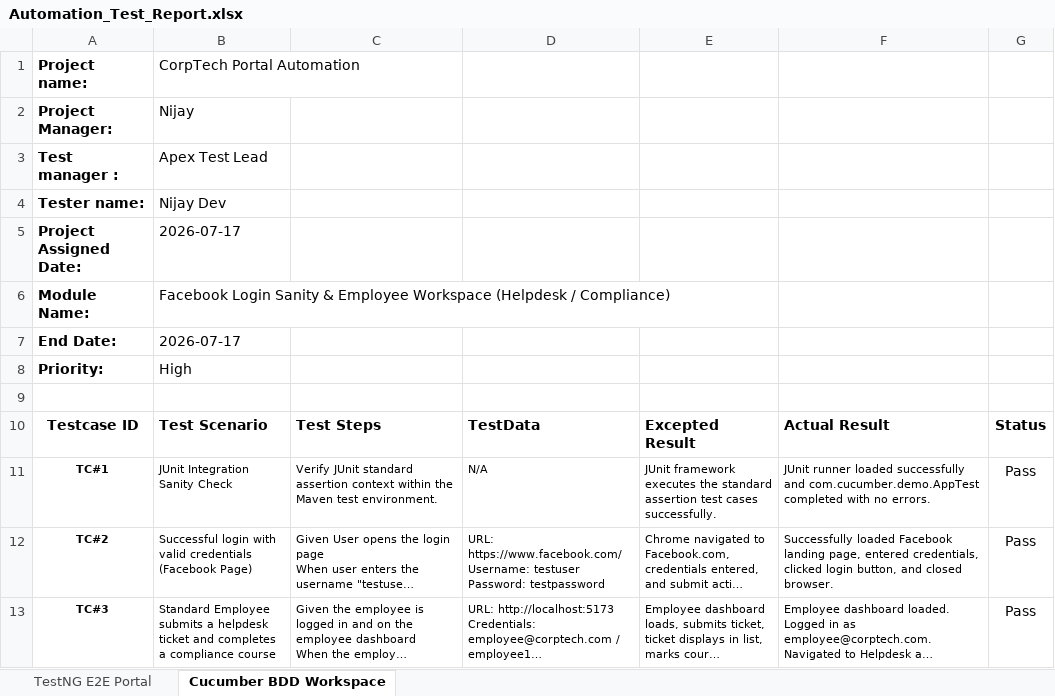
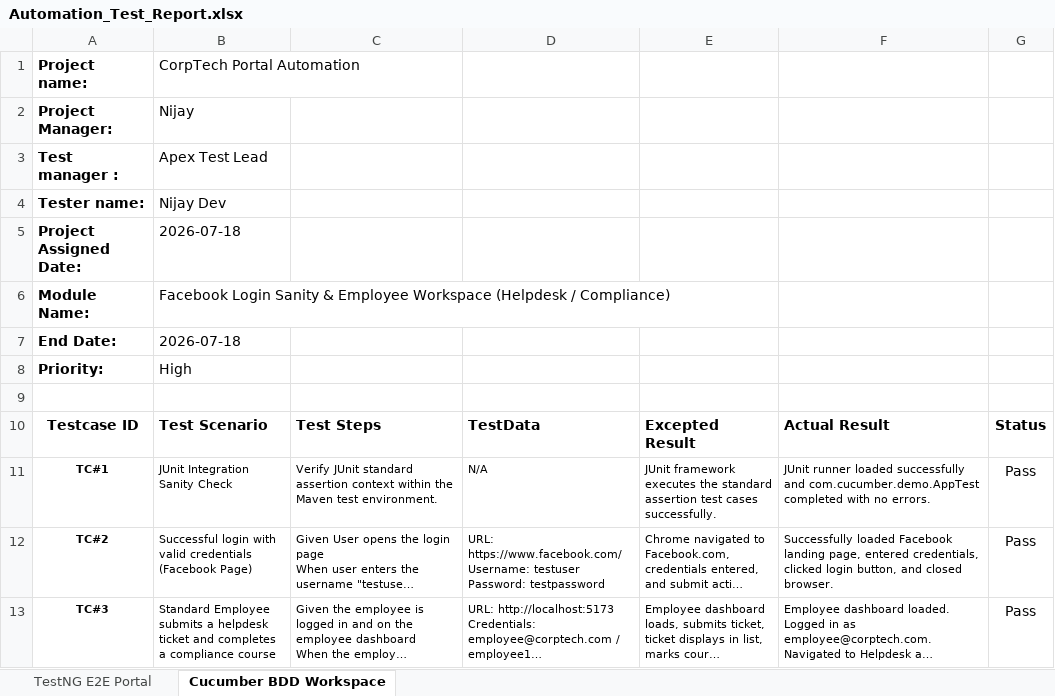
Before and after one commit to NijayV12/Frontend-DEV, an Excel workbook: day20_FE_AT/Automation_Test_Report.xlsx, sheet Cucumber BDD Workspace, drawn as a sheet; long unchanged cells end in …; values as stored, in another font and other column widths than the file's, no borders; the diff names each change by its address in the sheet, - before the commit and + after, or states it on an @@ line.

```diff
--- a/day20_FE_AT/Automation_Test_Report.xlsx (sheet Cucumber BDD Workspace)
+++ b/day20_FE_AT/Automation_Test_Report.xlsx (sheet Cucumber BDD Workspace)
-B5: 2026-07-17
+B5: 2026-07-18
-B7: 2026-07-17
+B7: 2026-07-18
```
Also changed, not shown: sheet TestNG E2E Portal, 1 other file.
